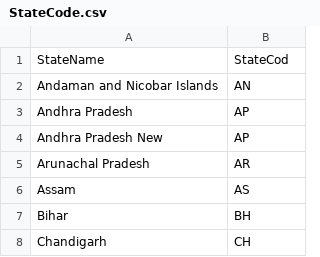
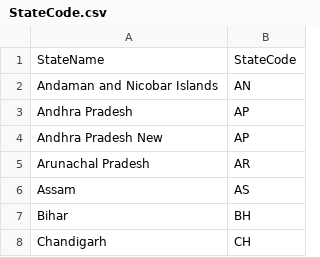
Before and after one commit to swathi2402/IndianStatesCensusAnalyser, a CSV file: StateCode.csv, drawn as a sheet; only a part is shown.

Commit message:
MODIFIED: Corrected csv file to initial data

```diff
--- a/StateCode.csv
+++ b/StateCode.csv
@@ -1,2 +1,2 @@
-StateName,StateCod
+StateName,StateCode
 Andaman and Nicobar Islands,AN
```
